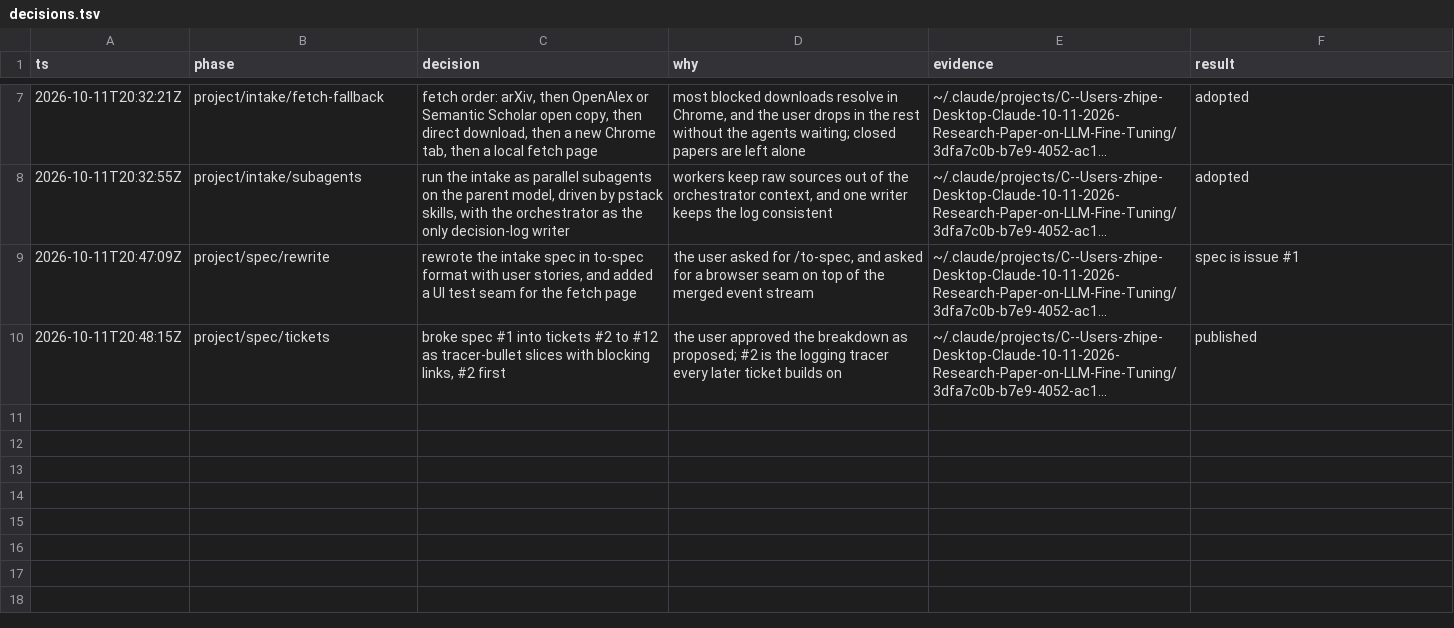
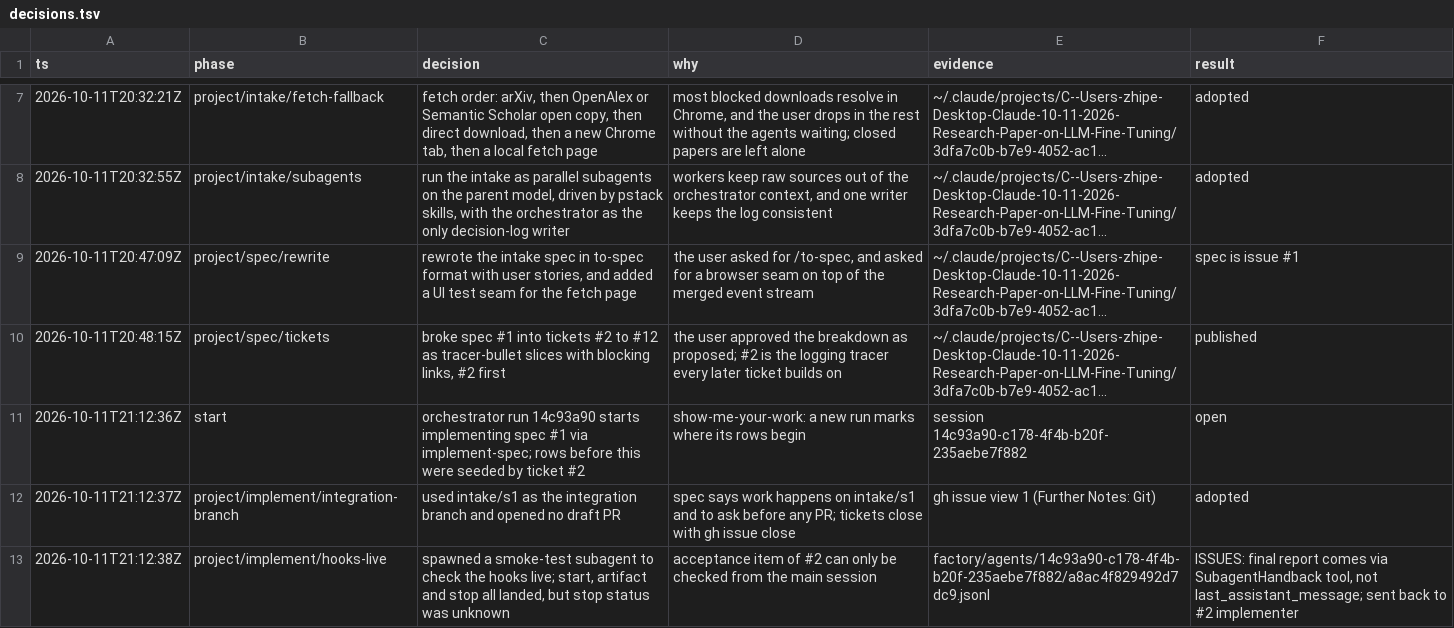
Before and after one commit to zhipengzhu1-dotcom/10-11-2026-Small-Molecule-Designs-and-LLM-Fine-Tune, a TSV file: factory/decisions.tsv, drawn as a sheet; only a part is shown, gaps mark what is left out; long unchanged cells end in …; the diff names each change by its address in the sheet, - before the commit and + after, or states it on an @@ line.

```diff
--- a/factory/decisions.tsv
+++ b/factory/decisions.tsv
+row 11: 2026-10-11T21:12:36Z | start | orchestrator run 14c93a90 starts implementing spec #1 via implement-spec; rows before this were seeded by ticket #2 | show-me-your-work: a new run marks where its rows begin | session 14c93a90-c178-4f4b-b20f-235aebe7f882 | open
+row 12: 2026-10-11T21:12:37Z | project/implement/integration-branch | used intake/s1 as the integration branch and opened no draft PR | spec says work happens on intake/s1 and to ask before any PR; tickets close with gh issue close | gh issue view 1 (Further Notes: Git) | adopted
+row 13: 2026-10-11T21:12:38Z | project/implement/hooks-live | spawned a smoke-test subagent to check the hooks live; start, artifact and stop all landed, but stop status was unknown | acceptance item of #2 can only be checked from the main session | factory/agents/14c93a90-c178-4f4b-b20f-235aebe7f882/a8ac4f829492d7dc9.jsonl | ISSUES: final report comes via SubagentHandback tool, not last_assistant_message; sent back to #2 implementer
```
Also changed, not shown: 17 other files.
